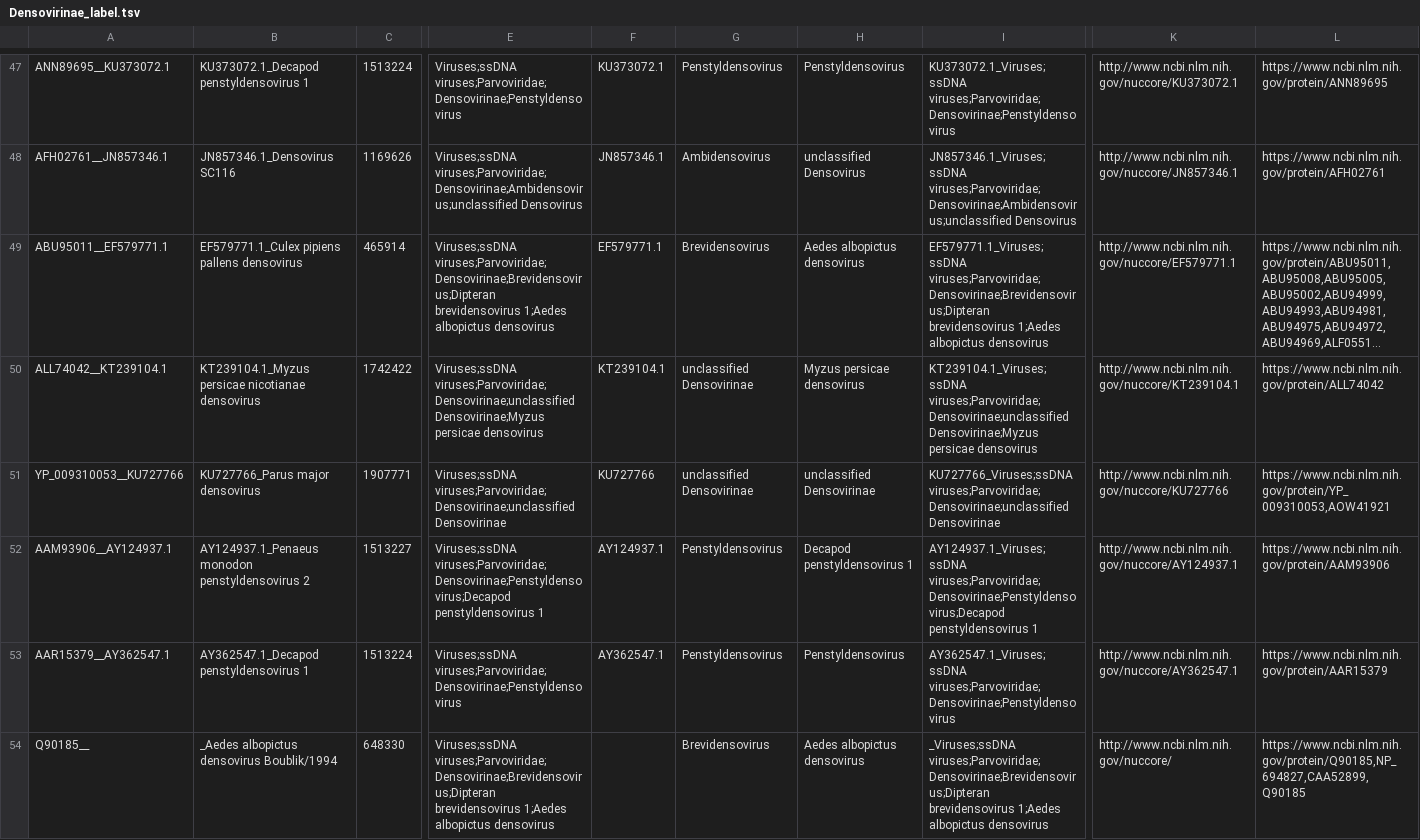
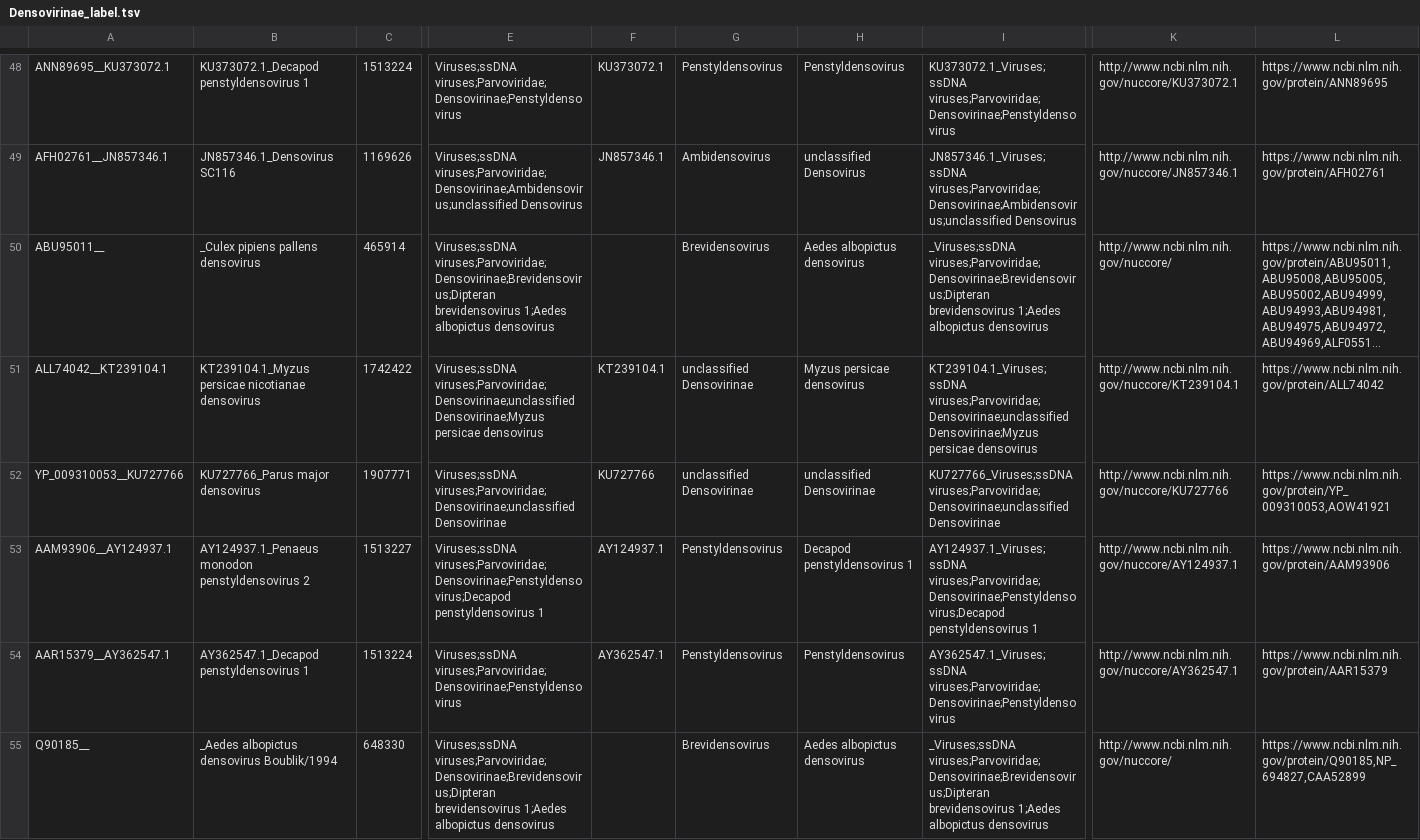
Before and after one commit to anilthanki/ViCTreeView, a TSV file: data/Densovirinae_label.tsv, drawn as a sheet; only a part is shown, gaps mark what is left out; long unchanged cells end in …; addresses are those after the commit; the diff covers the shown part only; the diff names each change by its address in the sheet, - before the commit and + after, or states it on an @@ line.

Commit message:
Pipeline updated for Densovirinae

```diff
--- a/data/Densovirinae_label.tsv
+++ b/data/Densovirinae_label.tsv
-A50: ABU95011__EF579771.1
+A50: ABU95011__
-B50: EF579771.1_Culex pipiens pallens densovirus
+B50: _Culex pipiens pallens densovirus
-F50: EF579771.1
+F50: (empty)
-I50: EF579771.1_Viruses;ssDNA viruses;Parvoviridae;Densovirinae;Brevidensovirus;Dipteran brevidensovirus…
+I50: _Viruses;ssDNA viruses;Parvoviridae;Densovirinae;Brevidensovirus;Dipteran brevidensovirus…
-K50: http://www.ncbi.nlm.nih.gov/nuccore/EF579771.1
+K50: http://www.ncbi.nlm.nih.gov/nuccore/
-L55: https://www.ncbi.nlm.nih.gov/protein/Q90185,NP_694827,CAA52899,Q90185
+L55: https://www.ncbi.nlm.nih.gov/protein/Q90185,NP_694827,CAA52899
```
Also changed, not shown: 4 added rows, 3 removed rows and 20 edited cells elsewhere in this file.
